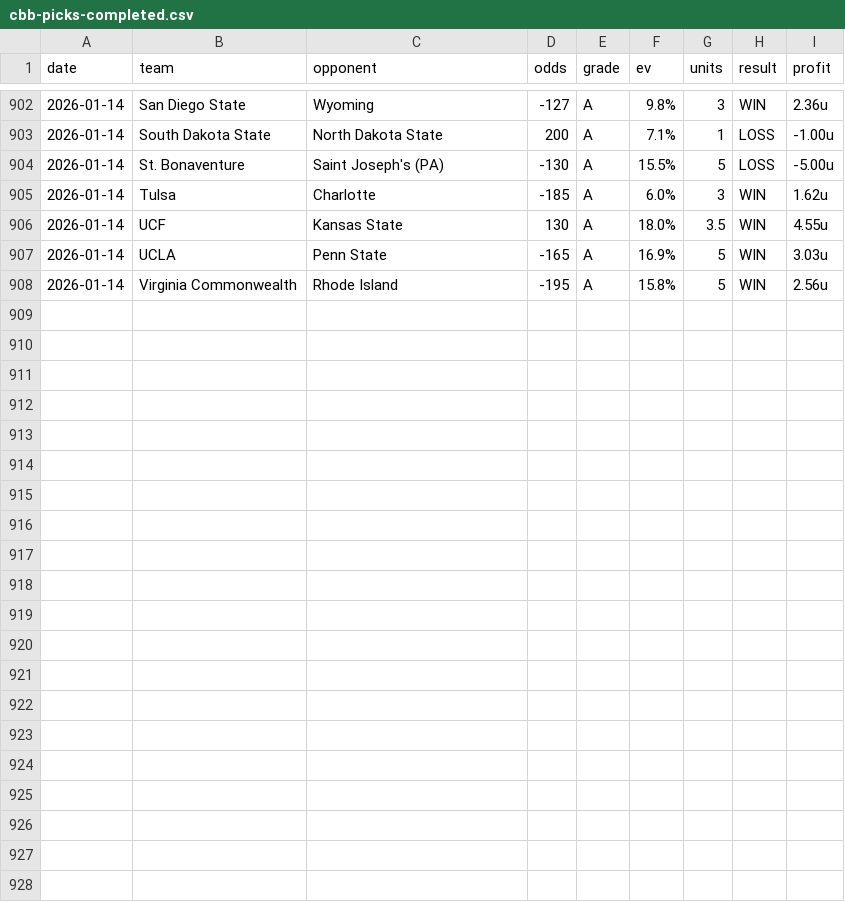
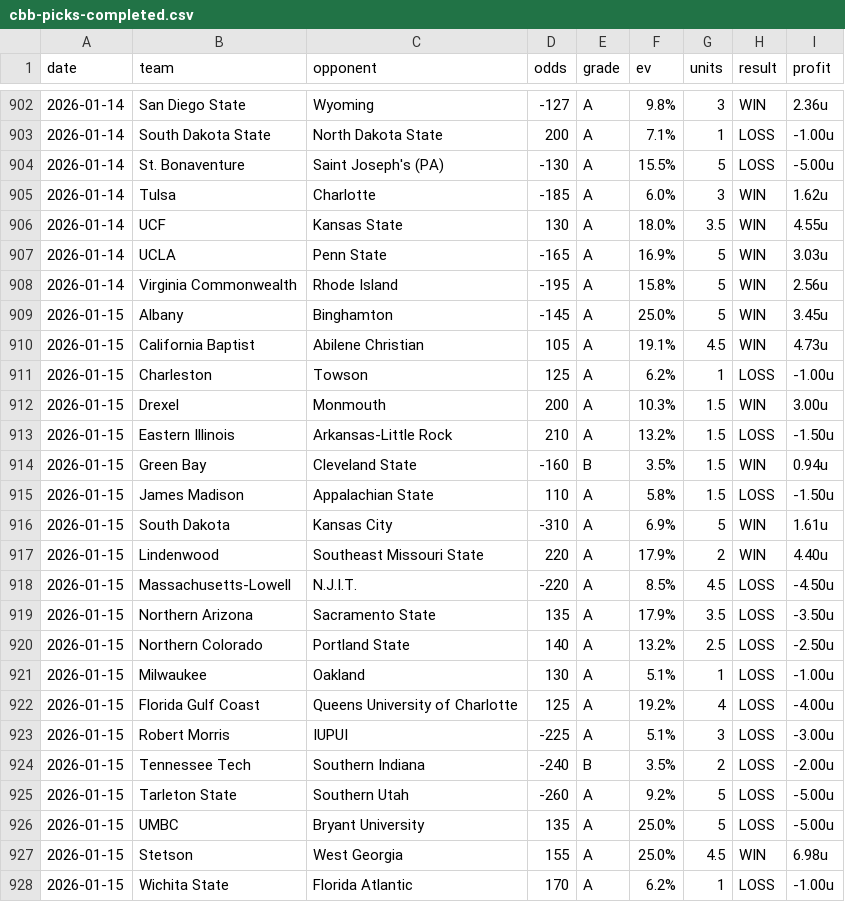
Before and after one commit to dpk1212/nhl-savant, a CSV file: data/cbb-picks-completed.csv, drawn as a sheet; only a part is shown, gaps mark what is left out; the diff names each change by its address in the sheet, - before the commit and + after, or states it on an @@ line.

```diff
--- a/data/cbb-picks-completed.csv
+++ b/data/cbb-picks-completed.csv
+row 909: 2026-01-15 | Albany | Binghamton | -145 | A | 25.0% | 5 | WIN | 3.45u
+row 910: 2026-01-15 | California Baptist | Abilene Christian | 105 | A | 19.1% | 4.5 | WIN | 4.73u
+row 911: 2026-01-15 | Charleston | Towson | 125 | A | 6.2% | 1 | LOSS | -1.00u
+row 912: 2026-01-15 | Drexel | Monmouth | 200 | A | 10.3% | 1.5 | WIN | 3.00u
+row 913: 2026-01-15 | Eastern Illinois | Arkansas-Little Rock | 210 | A | 13.2% | 1.5 | LOSS | -1.50u
+row 914: 2026-01-15 | Green Bay | Cleveland State | -160 | B | 3.5% | 1.5 | WIN | 0.94u
+row 915: 2026-01-15 | James Madison | Appalachian State | 110 | A | 5.8% | 1.5 | LOSS | -1.50u
+row 916: 2026-01-15 | South Dakota | Kansas City | -310 | A | 6.9% | 5 | WIN | 1.61u
+row 917: 2026-01-15 | Lindenwood | Southeast Missouri State | 220 | A | 17.9% | 2 | WIN | 4.40u
+row 918: 2026-01-15 | Massachusetts-Lowell | N.J.I.T. | -220 | A | 8.5% | 4.5 | LOSS | -4.50u
+row 919: 2026-01-15 | Northern Arizona | Sacramento State | 135 | A | 17.9% | 3.5 | LOSS | -3.50u
+row 920: 2026-01-15 | Northern Colorado | Portland State | 140 | A | 13.2% | 2.5 | LOSS | -2.50u
+row 921: 2026-01-15 | Milwaukee | Oakland | 130 | A | 5.1% | 1 | LOSS | -1.00u
+row 922: 2026-01-15 | Florida Gulf Coast | Queens University of Charlotte | 125 | A | 19.2% | 4 | LOSS | -4.00u
+row 923: 2026-01-15 | Robert Morris | IUPUI | -225 | A | 5.1% | 3 | LOSS | -3.00u
+row 924: 2026-01-15 | Tennessee Tech | Southern Indiana | -240 | B | 3.5% | 2 | LOSS | -2.00u
+row 925: 2026-01-15 | Tarleton State | Southern Utah | -260 | A | 9.2% | 5 | LOSS | -5.00u
+row 926: 2026-01-15 | UMBC | Bryant University | 135 | A | 25.0% | 5 | LOSS | -5.00u
+row 927: 2026-01-15 | Stetson | West Georgia | 155 | A | 25.0% | 4.5 | WIN | 6.98u
+row 928: 2026-01-15 | Wichita State | Florida Atlantic | 170 | A | 6.2% | 1 | LOSS | -1.00u
```
Also changed, not shown: data/nhl-picks-completed.csv, 6 other files.
